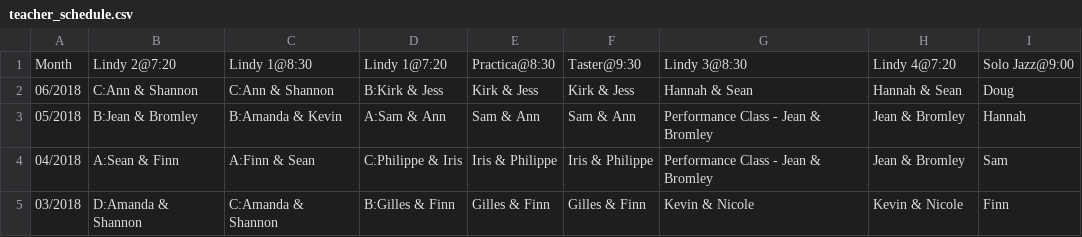
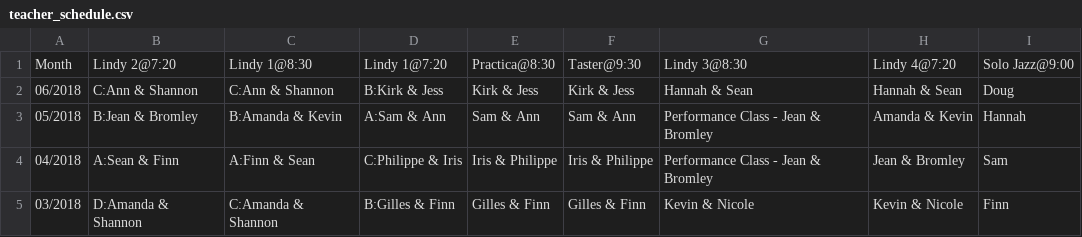
Before and after one commit to SugarPushCode/920-special-static, a CSV file: teacher_schedule.csv, drawn as a sheet; only a part is shown.

Commit message:
Fixed Level 4 teachers

```diff
--- a/teacher_schedule.csv
+++ b/teacher_schedule.csv
@@ -2,3 +2,3 @@ Month,   Lindy 2@7:20,       Lindy 1@8:30 ,      Lindy 1@7:20 ,     Practica@8:3
 06/2018, C:Ann & Shannon,    C:Ann & Shannon,    B:Kirk & Jess,     Kirk & Jess,     Kirk & Jess,     Hannah & Sean,       Hannah & Sean,     Doug
-05/2018, B:Jean & Bromley,   B:Amanda & Kevin,   A:Sam & Ann,       Sam & Ann,       Sam & Ann,       Performance Class - Jean & Bromley, Jean & Bromley, Hannah
+05/2018, B:Jean & Bromley,   B:Amanda & Kevin,   A:Sam & Ann,       Sam & Ann,       Sam & Ann,       Performance Class - Jean & Bromley, Amanda & Kevin, Hannah
 04/2018, A:Sean & Finn,      A:Finn & Sean,      C:Philippe & Iris, Iris & Philippe, Iris & Philippe, Performance Class - Jean & Bromley, Jean & Bromley, Sam
```
